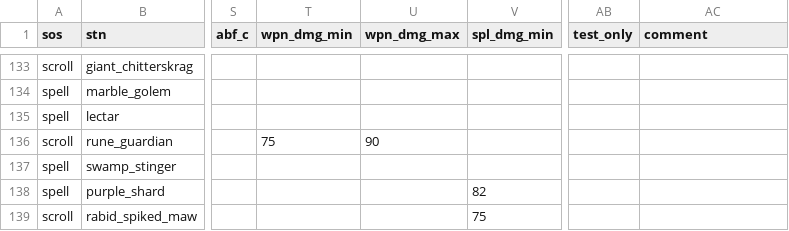
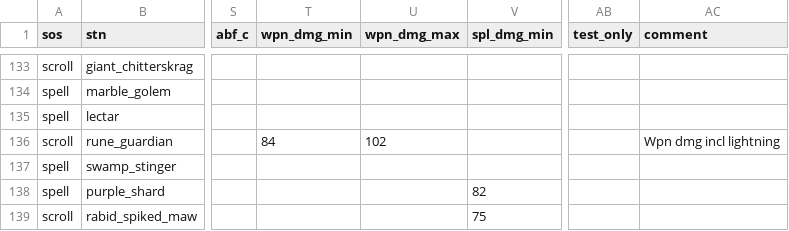
Before and after one commit to foerstj/sumcol, a CSV file: world/contentdb/templates.jinja/sumcol/main/{{sos}}-summon-{{mc}}-{{ct}}-{{ft}}-{{v}}-{{stn}}.gas.csv, drawn as a sheet; only a part is shown, gaps mark what is left out; the diff names each change by its address in the sheet, - before the commit and + after, or states it on an @@ line.

Commit message:
Rune Guardian: weapon damage incl lightning effect

```diff
--- a/world/contentdb/templates.jinja/sumcol/main/{{sos}}-summon-{{mc}}-{{ct}}-{{ft}}-{{v}}-{{stn}}.gas.csv
+++ b/world/contentdb/templates.jinja/sumcol/main/{{sos}}-summon-{{mc}}-{{ct}}-{{ft}}-{{v}}-{{stn}}.gas.csv
-T136 (wpn_dmg_min): 75
+T136 (wpn_dmg_min): 84
-U136 (wpn_dmg_max): 90
+U136 (wpn_dmg_max): 102
-AC136 (comment): (empty)
+AC136 (comment): Wpn dmg incl lightning
```
Also changed, not shown: 1 other file.
